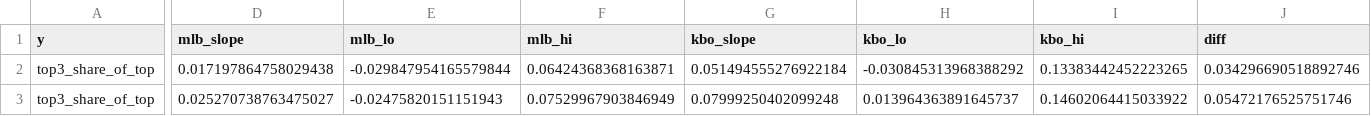
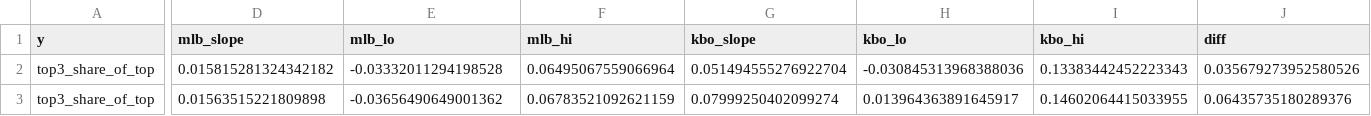
Before and after one commit to MoooonSMS/baseball_analytics, a CSV file: outputs/h1_suitable/phase2_dose_response.csv, drawn as a sheet; only a part is shown, gaps mark what is left out; the diff covers the shown part only; the diff names each change by its address in the sheet, - before the commit and + after, or states it on an @@ line.

```diff
--- a/outputs/h1_suitable/phase2_dose_response.csv
+++ b/outputs/h1_suitable/phase2_dose_response.csv
-D2 (mlb_slope): 0.017197864758029438
+D2 (mlb_slope): 0.015815281324342182
-E2 (mlb_lo): -0.029847954165579844
+E2 (mlb_lo): -0.03332011294198528
-F2 (mlb_hi): 0.06424368368163871
+F2 (mlb_hi): 0.06495067559066964
-G2 (kbo_slope): 0.051494555276922184
+G2 (kbo_slope): 0.051494555276922704
-H2 (kbo_lo): -0.030845313968388292
+H2 (kbo_lo): -0.030845313968388036
-I2 (kbo_hi): 0.13383442452223265
+I2 (kbo_hi): 0.13383442452223343
-J2 (diff): 0.034296690518892746
+J2 (diff): 0.035679273952580526
-D3 (mlb_slope): 0.025270738763475027
+D3 (mlb_slope): 0.01563515221809898
-E3 (mlb_lo): -0.02475820151151943
+E3 (mlb_lo): -0.03656490649001362
-F3 (mlb_hi): 0.07529967903846949
+F3 (mlb_hi): 0.06783521092621159
-G3 (kbo_slope): 0.07999250402099248
+G3 (kbo_slope): 0.07999250402099274
-H3 (kbo_lo): 0.013964363891645737
+H3 (kbo_lo): 0.013964363891645917
-I3 (kbo_hi): 0.14602064415033922
+I3 (kbo_hi): 0.14602064415033955
-J3 (diff): 0.05472176525751746
+J3 (diff): 0.06435735180289376
```
Also changed, not shown: 181 edited cells elsewhere in this file, data/processed/h1_s_members.csv, data/processed/h1_team_n.csv, 28 other files.
